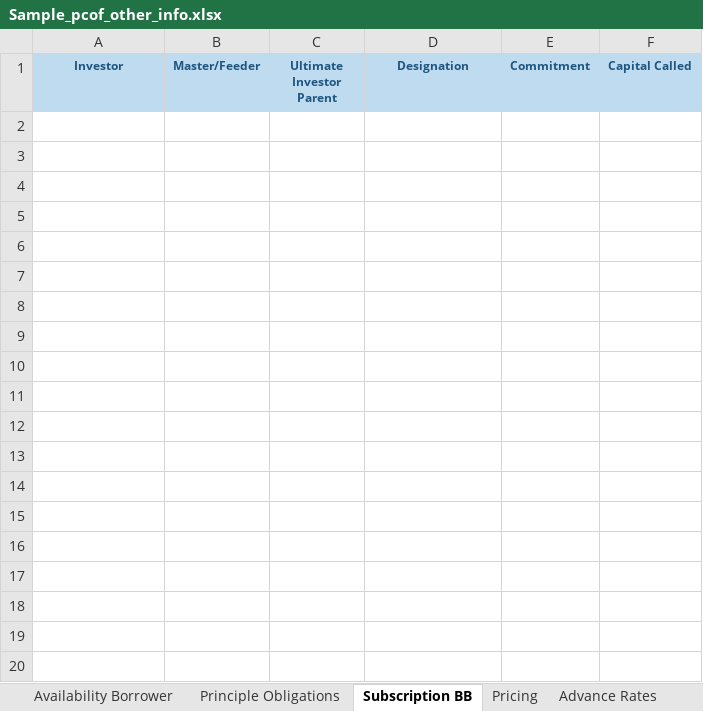
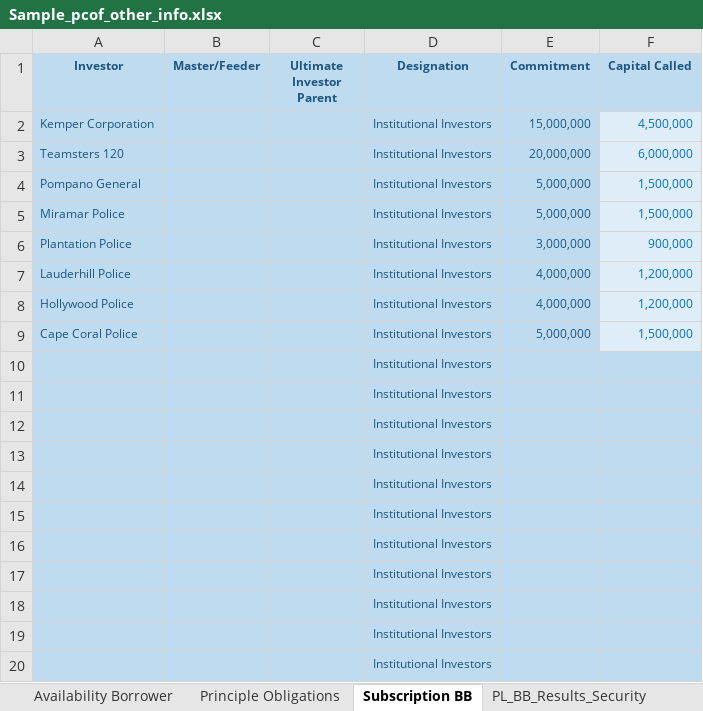
Before and after one commit to Flairminds/borrowing-base, an Excel workbook: Frontend/src/assets/template File/Sample_pcof_other_info.xlsx, sheet Subscription BB, drawn as a sheet; only a part is shown; values as stored, in another font and other column widths than the file's, no borders; the diff covers the shown part only; the diff names each change by its address in the sheet, - before the commit and + after, or states it on an @@ line.

```diff
--- a/Frontend/src/assets/template File/Sample_pcof_other_info.xlsx (sheet Subscription BB)
+++ b/Frontend/src/assets/template File/Sample_pcof_other_info.xlsx (sheet Subscription BB)
+sheet tab: PL_BB_Results_Security
+row 2: Kemper Corporation |  |  | Institutional Investors | 15,000,000 | 4,500,000
+row 3: Teamsters 120 |  |  | Institutional Investors | 20,000,000 | 6,000,000
+row 4: Pompano General |  |  | Institutional Investors | 5,000,000 | 1,500,000
+row 5: Miramar Police |  |  | Institutional Investors | 5,000,000 | 1,500,000
+row 6: Plantation Police |  |  | Institutional Investors | 3,000,000 | 900,000
+row 7: Lauderhill Police |  |  | Institutional Investors | 4,000,000 | 1,200,000
+row 8: Hollywood Police |  |  | Institutional Investors | 4,000,000 | 1,200,000
+row 9: Cape Coral Police |  |  | Institutional Investors | 5,000,000 | 1,500,000
+row 10:  |  |  | Institutional Investors
+row 11:  |  |  | Institutional Investors
+row 12:  |  |  | Institutional Investors
+row 13:  |  |  | Institutional Investors
+row 14:  |  |  | Institutional Investors
+row 15:  |  |  | Institutional Investors
+row 16:  |  |  | Institutional Investors
+row 17:  |  |  | Institutional Investors
+row 18:  |  |  | Institutional Investors
+row 19:  |  |  | Institutional Investors
+row 20:  |  |  | Institutional Investors
```
Also changed, not shown: 15 added rows elsewhere in this sheet, sheet Portfolio LeverageBorrowingBase, sheet Other Metrics, sheet Obligors' Net Capital, sheet Pricing, sheet Principle Obligations, sheet Availability Borrower, 2 more sheets, other sheet tabs, Frontend/src/assets/template File/Sample_pflt_other_info.xlsx, 5 other files.
